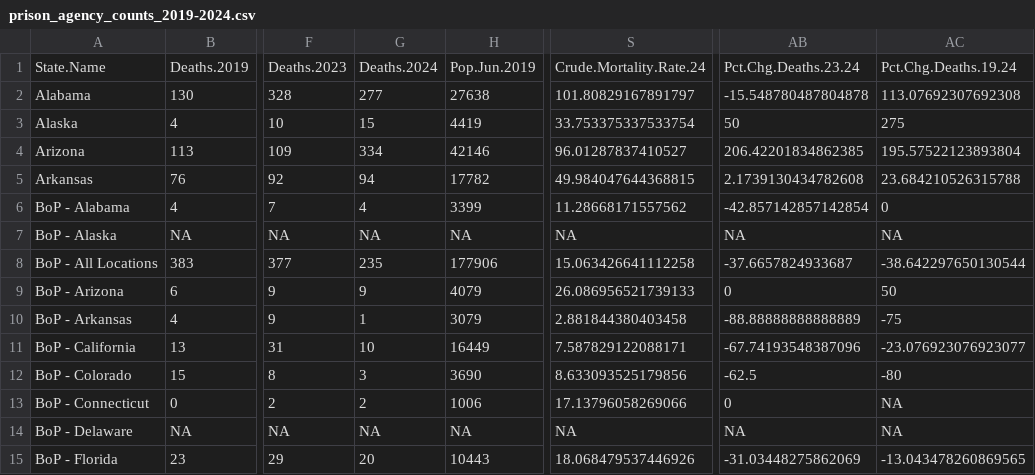
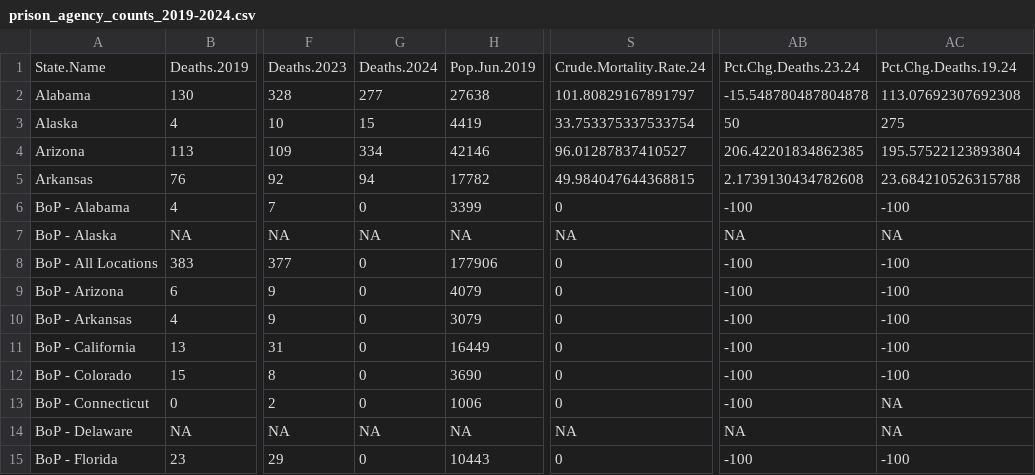
Before and after one commit to uclalawcovid19behindbars/custodial_mortality_project, a CSV file: Data/Output/prison_agency_counts_2019-2024.csv, drawn as a sheet; only a part is shown, gaps mark what is left out; the diff covers the shown part only; the diff names each change by its address in the sheet, - before the commit and + after, or states it on an @@ line.

```diff
--- a/Data/Output/prison_agency_counts_2019-2024.csv
+++ b/Data/Output/prison_agency_counts_2019-2024.csv
-G6: 4
+G6: 0
-S6: 11.28668171557562
+S6: 0
-AB6: -42.857142857142854
+AB6: -100
-AC6: 0
+AC6: -100
-G8: 235
+G8: 0
-S8: 15.063426641112258
+S8: 0
-AB8: -37.6657824933687
+AB8: -100
-AC8: -38.642297650130544
+AC8: -100
-G9: 9
+G9: 0
-S9: 26.086956521739133
+S9: 0
-AB9: 0
+AB9: -100
-AC9: 50
+AC9: -100
-G10: 1
+G10: 0
-S10: 2.881844380403458
+S10: 0
-AB10: -88.88888888888889
+AB10: -100
-AC10: -75
+AC10: -100
-G11: 10
+G11: 0
-S11: 7.587829122088171
+S11: 0
-AB11: -67.74193548387096
+AB11: -100
-AC11: -23.076923076923077
+AC11: -100
-G12: 3
+G12: 0
-S12: 8.633093525179856
+S12: 0
-AB12: -62.5
+AB12: -100
-AC12: -80
+AC12: -100
-G13: 2
+G13: 0
-S13: 17.13796058269066
+S13: 0
-AB13: 0
+AB13: -100
-G15: 20
+G15: 0
-S15: 18.068479537446926
+S15: 0
-AB15: -31.03448275862069
+AB15: -100
-AC15: -13.043478260869565
+AC15: -100
```
Also changed, not shown: 94 edited cells elsewhere in this file, Data/Raw/Deaths/Individual/AZ-Individual.csv.
